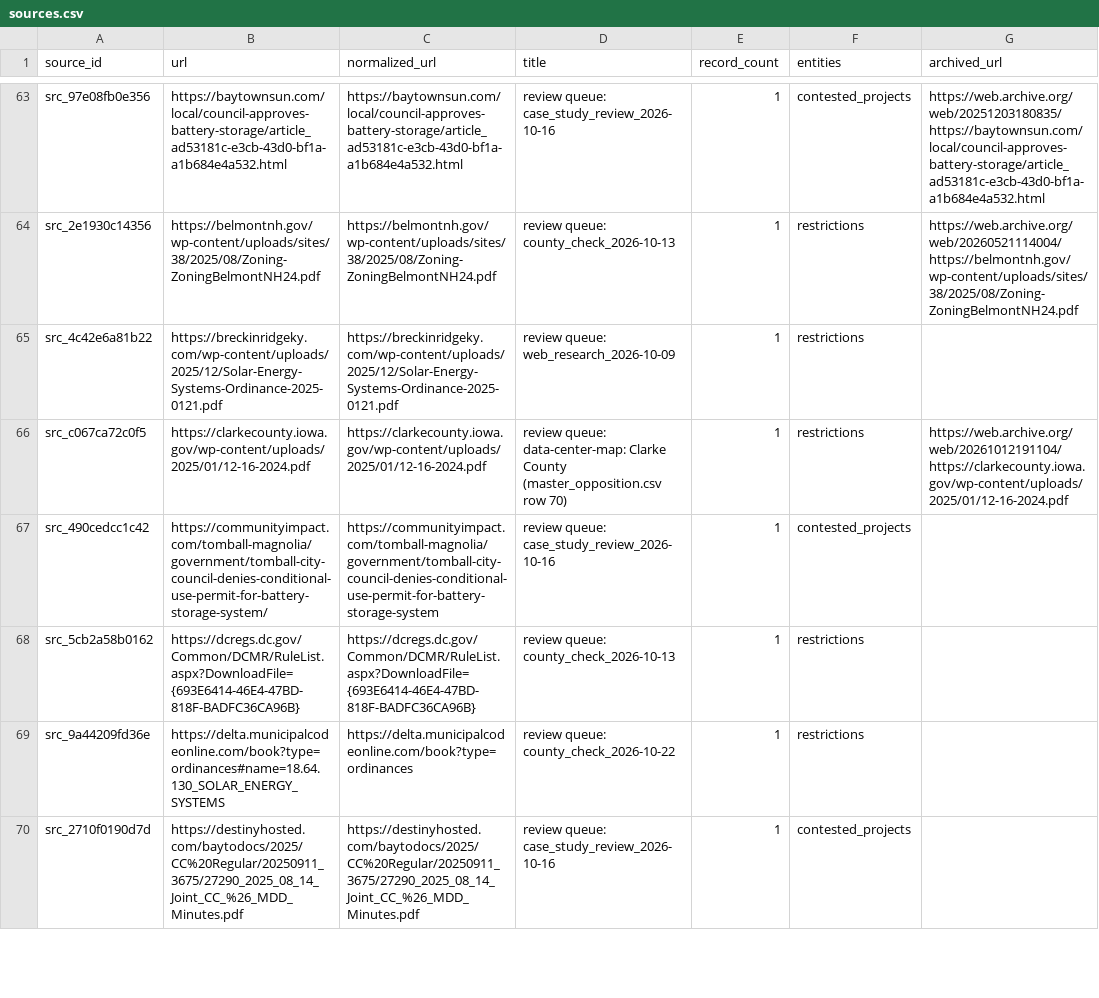
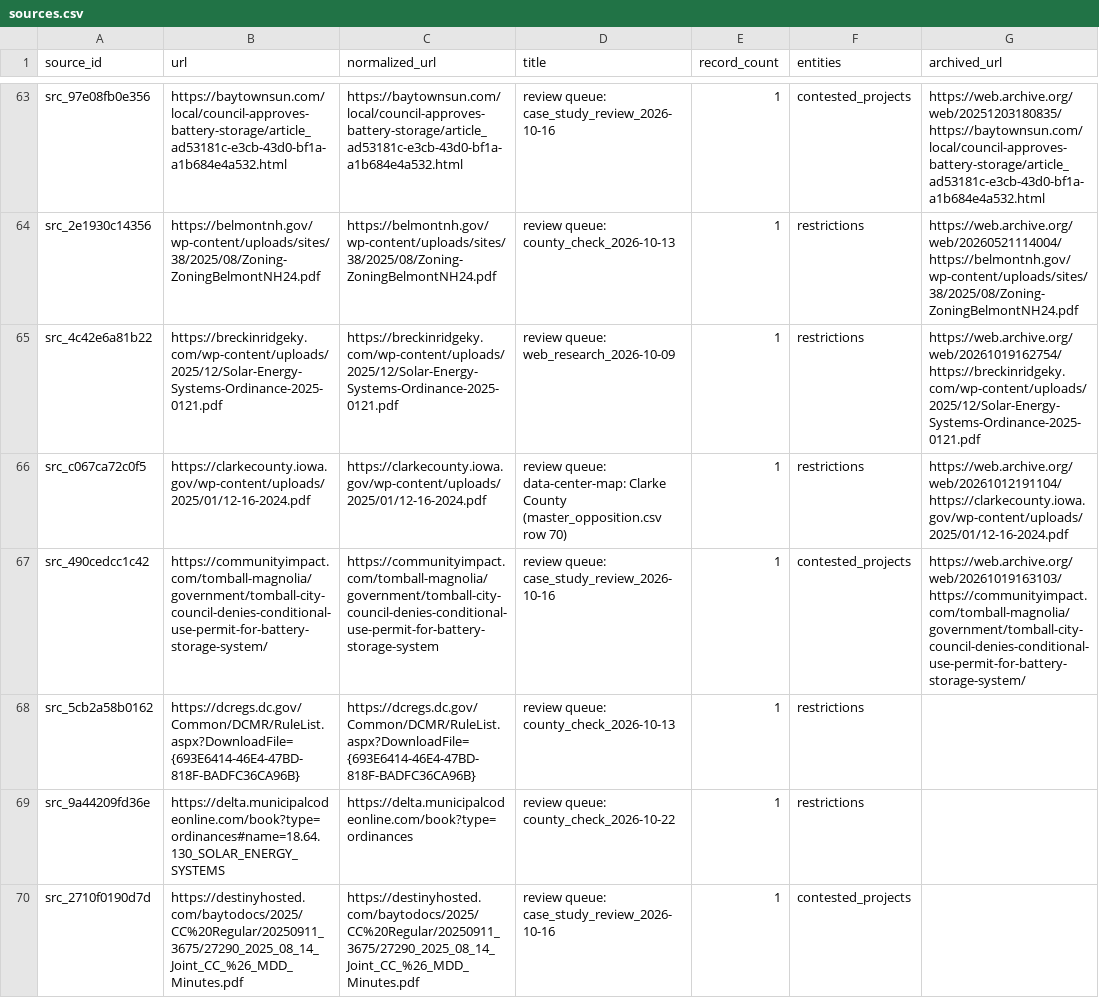
Before and after one commit to pricephillips/renewable-opposition, a CSV file: data/processed/sources.csv, drawn as a sheet; only a part is shown, gaps mark what is left out; the diff covers the shown part only.

```diff
--- a/data/processed/sources.csv
+++ b/data/processed/sources.csv
@@ -64,5 +64,5 @@ src_97e08fb0e356,https://baytownsun.com/local/council-approves-battery-storage/a
 src_2e1930c14356,https://belmontnh.gov/wp-content/uploads/sites/38/2025/08/Zoning-ZoningBelmontNH24.pdf,https://belmontnh.gov/wp-content/uploads/sites/38/2025/08/Zoning-ZoningBelmontNH24.pdf,review queue: county_check_2026-10-13,1,restrictions,https://web.archive.org/web/20260521114004/https://belmontnh.gov/wp-content/uploads/sites/38/2025/08/Zoning-ZoningBelmontNH24.pdf
-src_4c42e6a81b22,https://breckinridgeky.com/wp-content/uploads/2025/12/Solar-Energy-Systems-Ordinance-2025-0121.pdf,https://breckinridgeky.com/wp-content/uploads/2025/12/Solar-Energy-Systems-Ordinance-2025-0121.pdf,review queue: web_research_2026-10-09,1,restrictions,
+src_4c42e6a81b22,https://breckinridgeky.com/wp-content/uploads/2025/12/Solar-Energy-Systems-Ordinance-2025-0121.pdf,https://breckinridgeky.com/wp-content/uploads/2025/12/Solar-Energy-Systems-Ordinance-2025-0121.pdf,review queue: web_research_2026-10-09,1,restrictions,https://web.archive.org/web/20261019162754/https://breckinridgeky.com/wp-content/uploads/2025/12/Solar-Energy-Systems-Ordinance-2025-0121.pdf
 src_c067ca72c0f5,https://clarkecounty.iowa.gov/wp-content/uploads/2025/01/12-16-2024.pdf,https://clarkecounty.iowa.gov/wp-content/uploads/2025/01/12-16-2024.pdf,review queue: data-center-map: Clarke County (master_opposition.csv row 70),1,restrictions,https://web.archive.org/web/20261012191104/https://clarkecounty.iowa.gov/wp-content/uploads/2025/01/12-16-2024.pdf
-src_490cedcc1c42,https://communityimpact.com/tomball-magnolia/government/tomball-city-council-denies-conditional-use-permit-for-battery-storage-system/,https://communityimpact.com/tomball-magnolia/government/tomball-city-council-denies-conditional-use-permit-for-battery-storage-system,review queue: case_study_review_2026-10-16,1,contested_projects,
+src_490cedcc1c42,https://communityimpact.com/tomball-magnolia/government/tomball-city-council-denies-conditional-use-permit-for-battery-storage-system/,https://communityimpact.com/tomball-magnolia/government/tomball-city-council-denies-conditional-use-permit-for-battery-storage-system,review queue: case_study_review_2026-10-16,1,contested_projects,https://web.archive.org/web/20261019163103/https://communityimpact.com/tomball-magnolia/government/tomball-city-council-denies-conditional-use-permit-for-battery-storage-system/
 src_5cb2a58b0162,https://dcregs.dc.gov/Common/DCMR/RuleList.aspx?DownloadFile={693E6414-46E4-47BD-818F-BADFC36CA96B},https://dcregs.dc.gov/Common/DCMR/RuleList.aspx?DownloadFile={693E6414-46E4-47BD-818F-BADFC36CA96B},review queue: county_check_2026-10-13,1,restrictions,
```
Also changed, not shown: 7 edited cells elsewhere in this file, data/review/outcome_worklist.csv, data/source_archive.csv, 7 other files.
